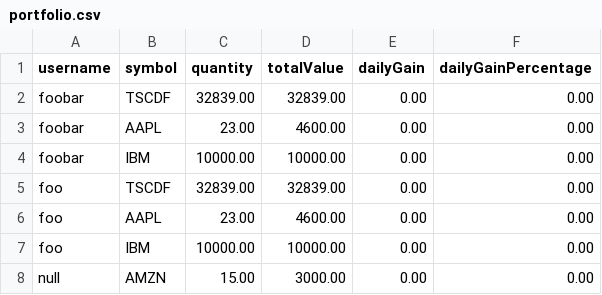
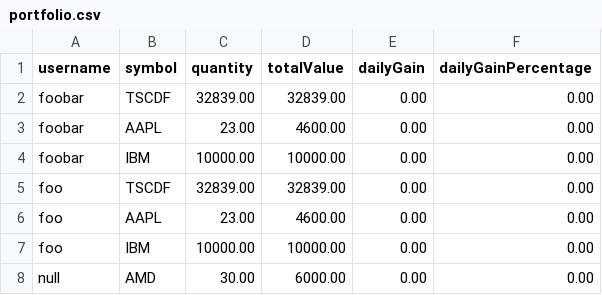
Before and after one commit to livluvly/Financial-Portfolio, a CSV file: portfolio.csv, drawn as a sheet.

```diff
--- a/portfolio.csv
+++ b/portfolio.csv
@@ -7,2 +7,2 @@ foo,AAPL,23.00,4600.00,0.00,0.00
 foo,IBM,10000.00,10000.00,0.00,0.00
-null,AMZN,15.00,3000.00,0.00,0.00
+null,AMD,30.00,6000.00,0.00,0.00
```
Also changed, not shown: 5 other files.
